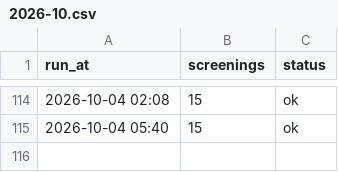
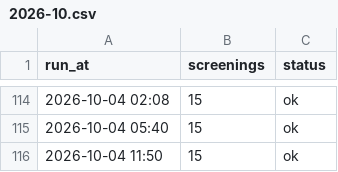
Before and after one commit to guy-go-ld/lev-smadar-tracker, a CSV file: data/runs/2026-10.csv, drawn as a sheet; only a part is shown, gaps mark what is left out.

```diff
--- a/data/runs/2026-10.csv
+++ b/data/runs/2026-10.csv
@@ -115 +115,2 @@ run_at,screenings,status
 2026-10-04 05:40,15,ok
+2026-10-04 11:50,15,ok
```
Also changed, not shown: data/presentations.csv, data/snapshots-flat.csv, 3 other files.
